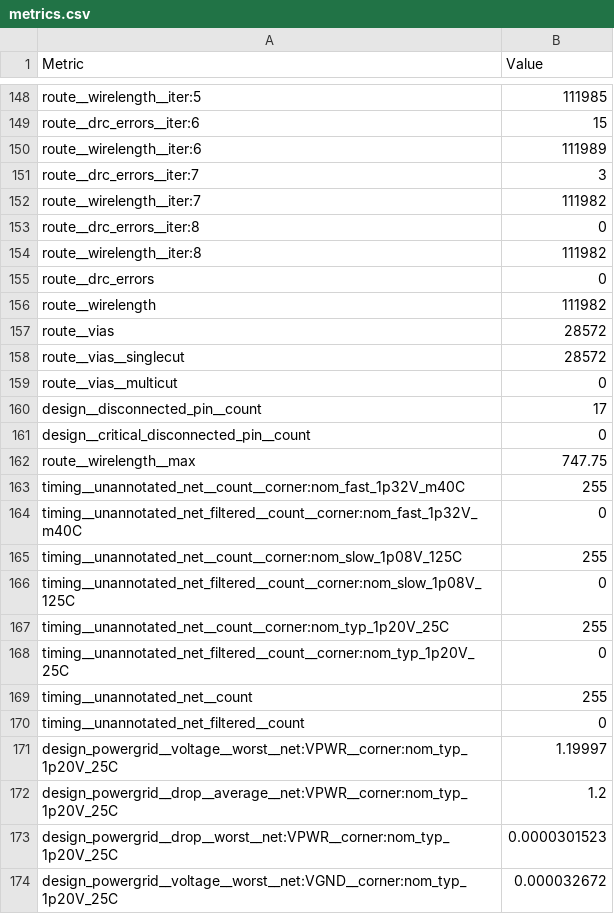
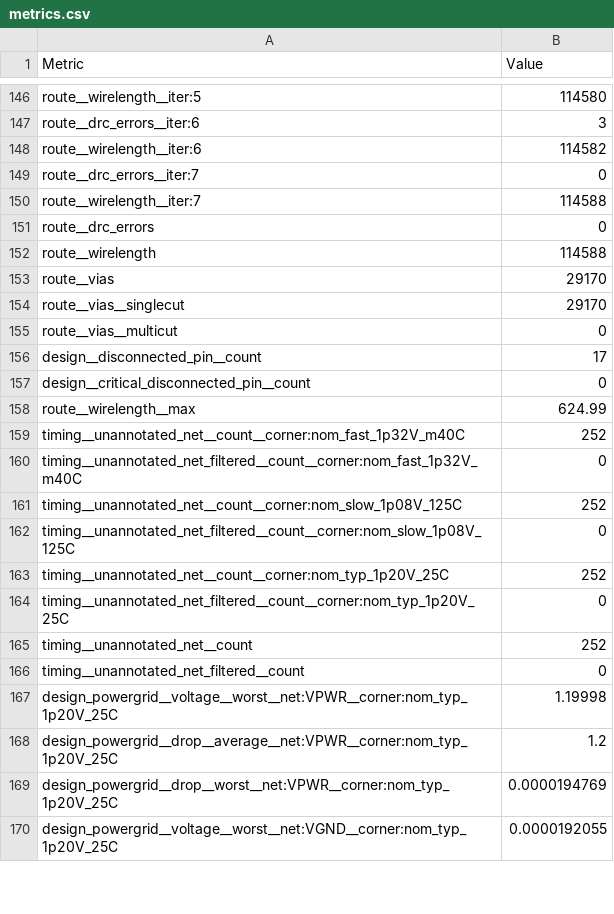
Before and after one commit to TinyTapeout/tinytapeout-ihp-0p3, a CSV file: projects/tt_um_a1k0n_demo/stats/metrics.csv, drawn as a sheet; only a part is shown, gaps mark what is left out; removed rows and columns are numbered as before the commit, all else as after; the diff covers the shown part only; the diff names each change by its address in the sheet, - before the commit and + after, or states it on an @@ line.

```diff
--- a/projects/tt_um_a1k0n_demo/stats/metrics.csv
+++ b/projects/tt_um_a1k0n_demo/stats/metrics.csv
-B146 (Value): 111985
+B146 (Value): 114580
-B147 (Value): 15
+B147 (Value): 3
-B148 (Value): 111989
+B148 (Value): 114582
-B149 (Value): 3
+B149 (Value): 0
-B150 (Value): 111982
+B150 (Value): 114588
-row 153: route__drc_errors__iter:8 | 0
-row 154: route__wirelength__iter:8 | 111982
-B152 (Value): 111982
+B152 (Value): 114588
-B153:B154 (Value): 28572
+B153:B154 (Value): 29170
-B158 (Value): 747.75
+B158 (Value): 624.99
-B159 (Value): 255
+B159 (Value): 252
-B161 (Value): 255
+B161 (Value): 252
-B163 (Value): 255
+B163 (Value): 252
-B165 (Value): 255
+B165 (Value): 252
-B167 (Value): 1.19997
+B167 (Value): 1.19998
-B169 (Value): 0.0000301523
+B169 (Value): 0.0000194769
-B170 (Value): 0.000032672
+B170 (Value): 0.0000192055
```
Also changed, not shown: 2 removed rows and 75 edited cells elsewhere in this file, 6 other files.
